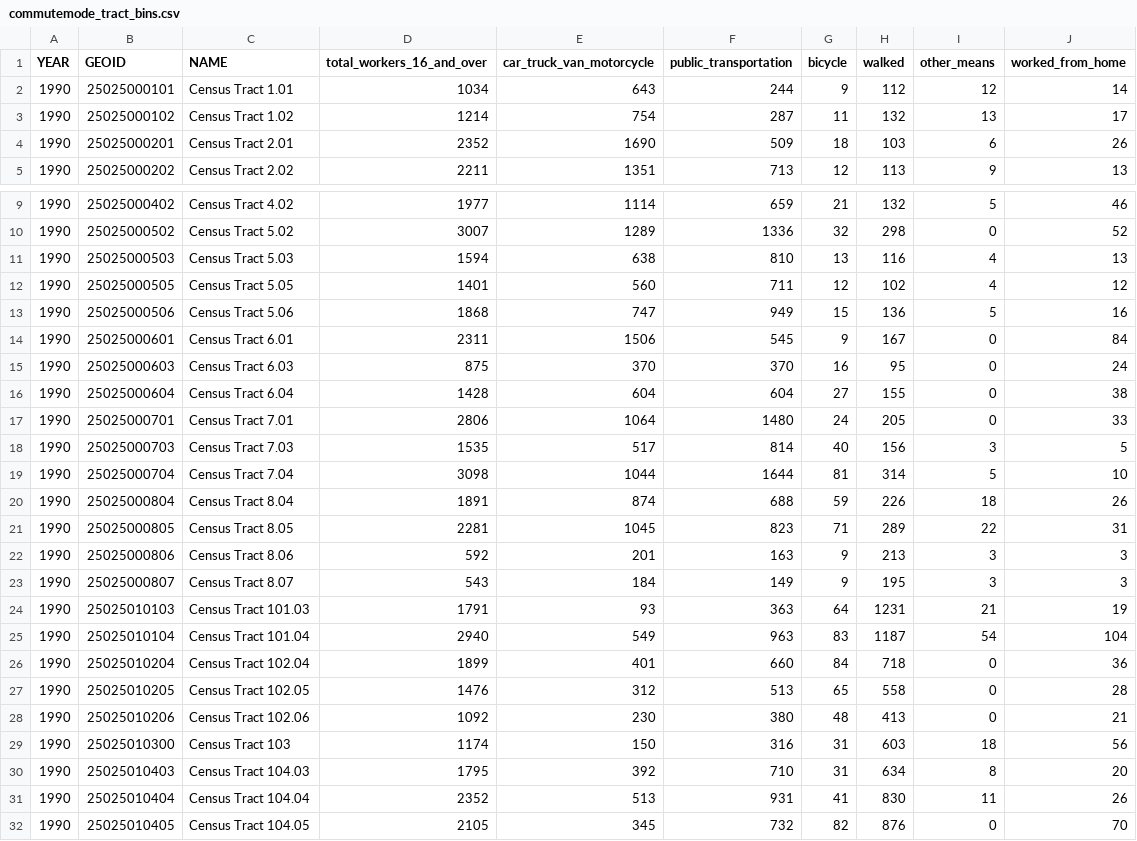
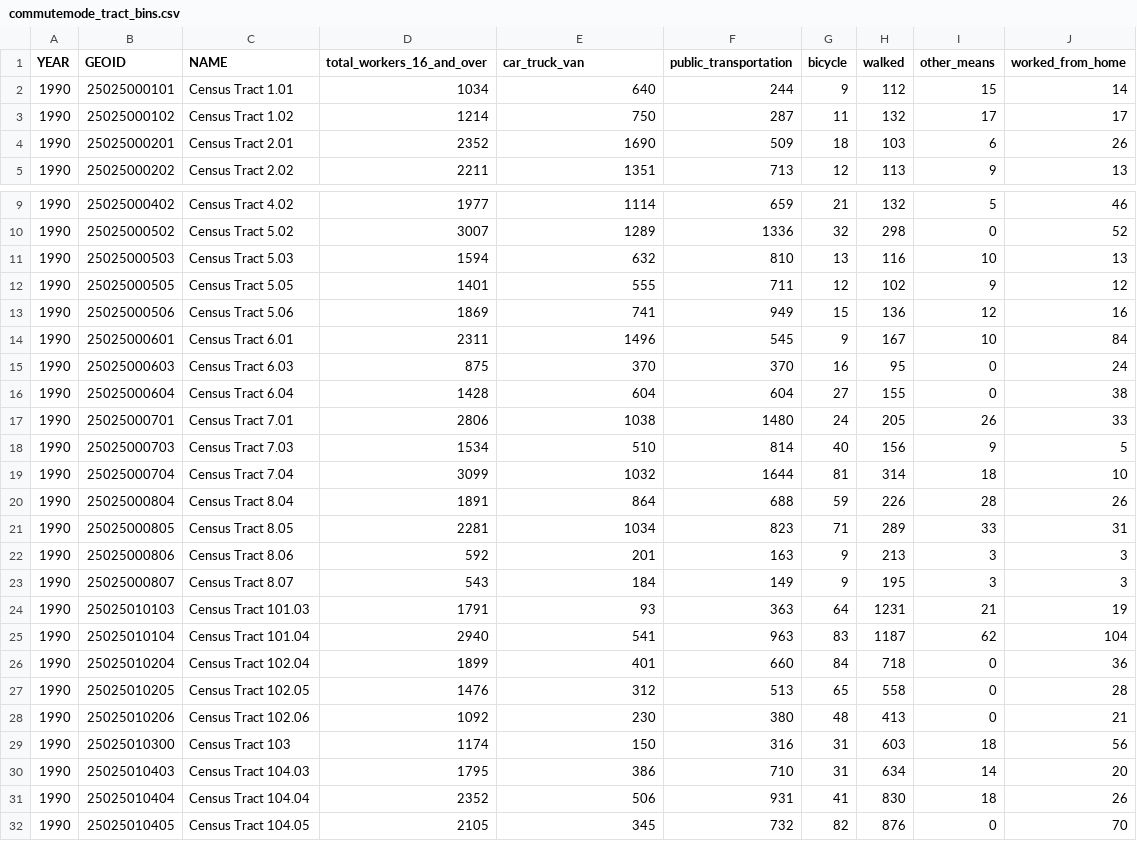
Before and after one commit to bpda-research-division/neighborhood-change, a CSV file: data_preprocessing/csv/commutemode_tract_bins.csv, drawn as a sheet; only a part is shown, gaps mark what is left out; the diff covers the shown part only.

```diff
--- a/data_preprocessing/csv/commutemode_tract_bins.csv
+++ b/data_preprocessing/csv/commutemode_tract_bins.csv
@@ -1,4 +1,4 @@
-"YEAR","GEOID","NAME","total_workers_16_and_over","car_truck_van_motorcycle","public_transportation","bicycle","walked","other_means","worked_from_home"
-1990,"25025000101","Census Tract 1.01",1034,643,244,9,112,12,14
-1990,"25025000102","Census Tract 1.02",1214,754,287,11,132,13,17
+"YEAR","GEOID","NAME","total_workers_16_and_over","car_truck_van","public_transportation","bicycle","walked","other_means","worked_from_home"
+1990,"25025000101","Census Tract 1.01",1034,640,244,9,112,15,14
+1990,"25025000102","Census Tract 1.02",1214,750,287,11,132,17,17
 1990,"25025000201","Census Tract 2.01",2352,1690,509,18,103,6,26
@@ -10,13 +10,13 @@
 1990,"25025000502","Census Tract 5.02",3007,1289,1336,32,298,0,52
-1990,"25025000503","Census Tract 5.03",1594,638,810,13,116,4,13
-1990,"25025000505","Census Tract 5.05",1401,560,711,12,102,4,12
-1990,"25025000506","Census Tract 5.06",1868,747,949,15,136,5,16
-1990,"25025000601","Census Tract 6.01",2311,1506,545,9,167,0,84
+1990,"25025000503","Census Tract 5.03",1594,632,810,13,116,10,13
+1990,"25025000505","Census Tract 5.05",1401,555,711,12,102,9,12
+1990,"25025000506","Census Tract 5.06",1869,741,949,15,136,12,16
+1990,"25025000601","Census Tract 6.01",2311,1496,545,9,167,10,84
 1990,"25025000603","Census Tract 6.03",875,370,370,16,95,0,24
 1990,"25025000604","Census Tract 6.04",1428,604,604,27,155,0,38
-1990,"25025000701","Census Tract 7.01",2806,1064,1480,24,205,0,33
-1990,"25025000703","Census Tract 7.03",1535,517,814,40,156,3,5
-1990,"25025000704","Census Tract 7.04",3098,1044,1644,81,314,5,10
-1990,"25025000804","Census Tract 8.04",1891,874,688,59,226,18,26
-1990,"25025000805","Census Tract 8.05",2281,1045,823,71,289,22,31
+1990,"25025000701","Census Tract 7.01",2806,1038,1480,24,205,26,33
+1990,"25025000703","Census Tract 7.03",1534,510,814,40,156,9,5
+1990,"25025000704","Census Tract 7.04",3099,1032,1644,81,314,18,10
+1990,"25025000804","Census Tract 8.04",1891,864,688,59,226,28,26
+1990,"25025000805","Census Tract 8.05",2281,1034,823,71,289,33,31
 1990,"25025000806","Census Tract 8.06",592,201,163,9,213,3,3
@@ -24,3 +24,3 @@
 1990,"25025010103","Census Tract 101.03",1791,93,363,64,1231,21,19
-1990,"25025010104","Census Tract 101.04",2940,549,963,83,1187,54,104
+1990,"25025010104","Census Tract 101.04",2940,541,963,83,1187,62,104
 1990,"25025010204","Census Tract 102.04",1899,401,660,84,718,0,36
@@ -29,4 +29,4 @@
 1990,"25025010300","Census Tract 103",1174,150,316,31,603,18,56
-1990,"25025010403","Census Tract 104.03",1795,392,710,31,634,8,20
-1990,"25025010404","Census Tract 104.04",2352,513,931,41,830,11,26
+1990,"25025010403","Census Tract 104.03",1795,386,710,31,634,14,20
+1990,"25025010404","Census Tract 104.04",2352,506,931,41,830,18,26
 1990,"25025010405","Census Tract 104.05",2105,345,732,82,876,0,70
```
Also changed, not shown: 140 edited cells elsewhere in this file, data_preprocessing/csv/commutemode_neigh_bins.csv, 17 other files.
